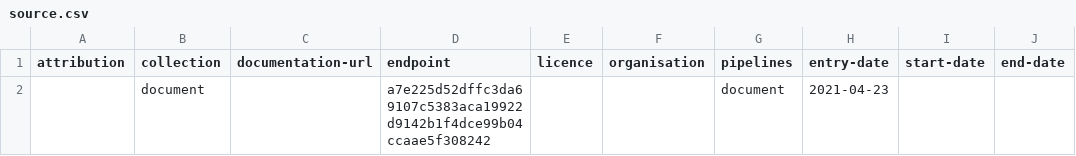
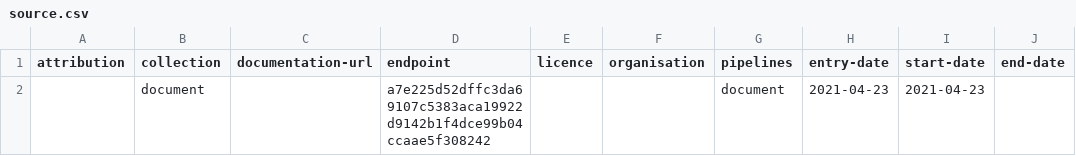
Before and after one commit to digital-land/document-collection, a CSV file: collection/source.csv, drawn as a sheet.

Commit message:
Add missing start-date to source with endpoint

```diff
--- a/collection/source.csv
+++ b/collection/source.csv
@@ -1,2 +1,2 @@
 attribution,collection,documentation-url,endpoint,licence,organisation,pipelines,entry-date,start-date,end-date
-,document,,a7e225d52dffc3da69107c5383aca19922d9142b1f4dce99b04ccaae5f308242,,,document,2021-04-23,,
+,document,,a7e225d52dffc3da69107c5383aca19922d9142b1f4dce99b04ccaae5f308242,,,document,2021-04-23,2021-04-23,
```
